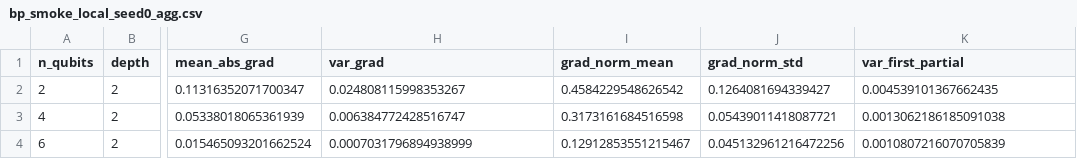
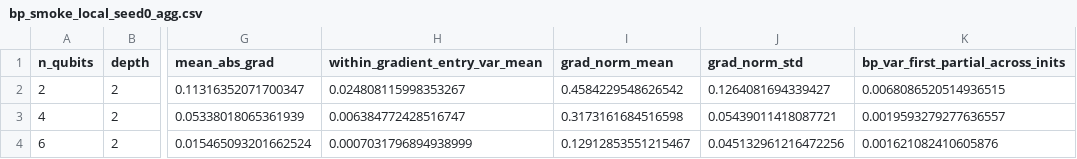
Before and after one commit to Dhruvjain35/QLO---Quantum-Langevin-Optimisation, a CSV file: results/bp_smoke_local_seed0_agg.csv, drawn as a sheet; only a part is shown, gaps mark what is left out; the diff names each change by its address in the sheet, - before the commit and + after, or states it on an @@ line.

```diff
--- a/results/bp_smoke_local_seed0_agg.csv
+++ b/results/bp_smoke_local_seed0_agg.csv
-H1: var_grad
+H1: within_gradient_entry_var_mean
-K1: var_first_partial
+K1: bp_var_first_partial_across_inits
-K2: 0.004539101367662435
+K2: 0.0068086520514936515
-K3: 0.0013062186185091038
+K3: 0.0019593279277636557
-K4: 0.0010807216070705839
+K4: 0.001621082410605876
```
Also changed, not shown: results/bp_smoke_global_seed0.csv, results/bp_smoke_global_seed0_agg.csv, 42 other files.
